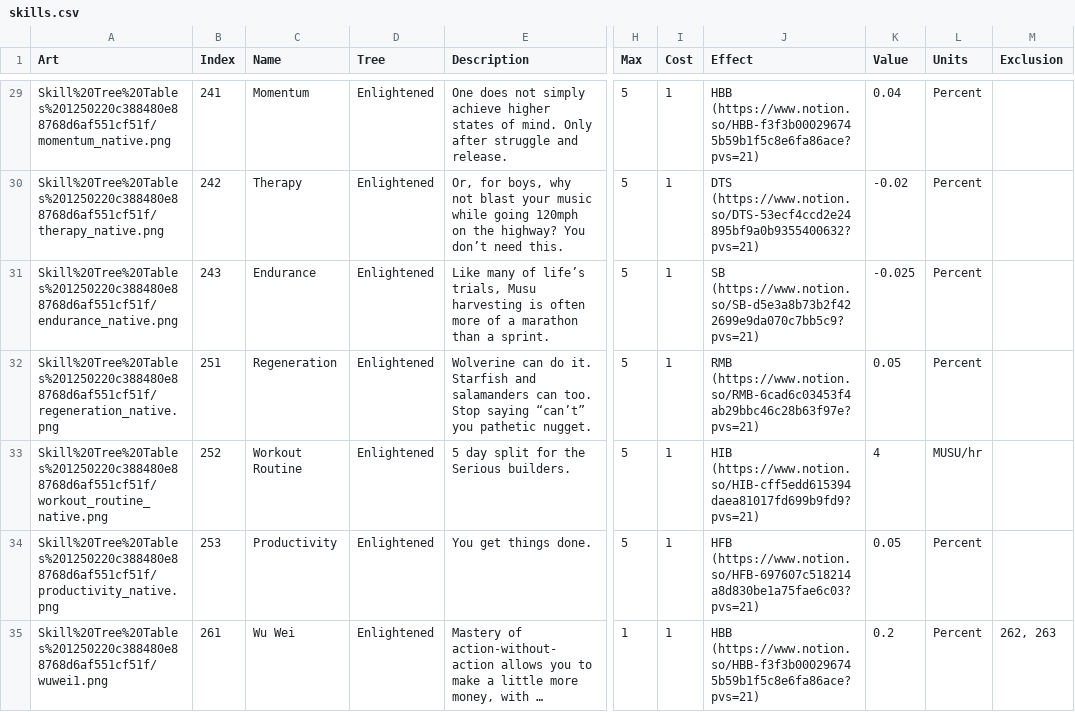
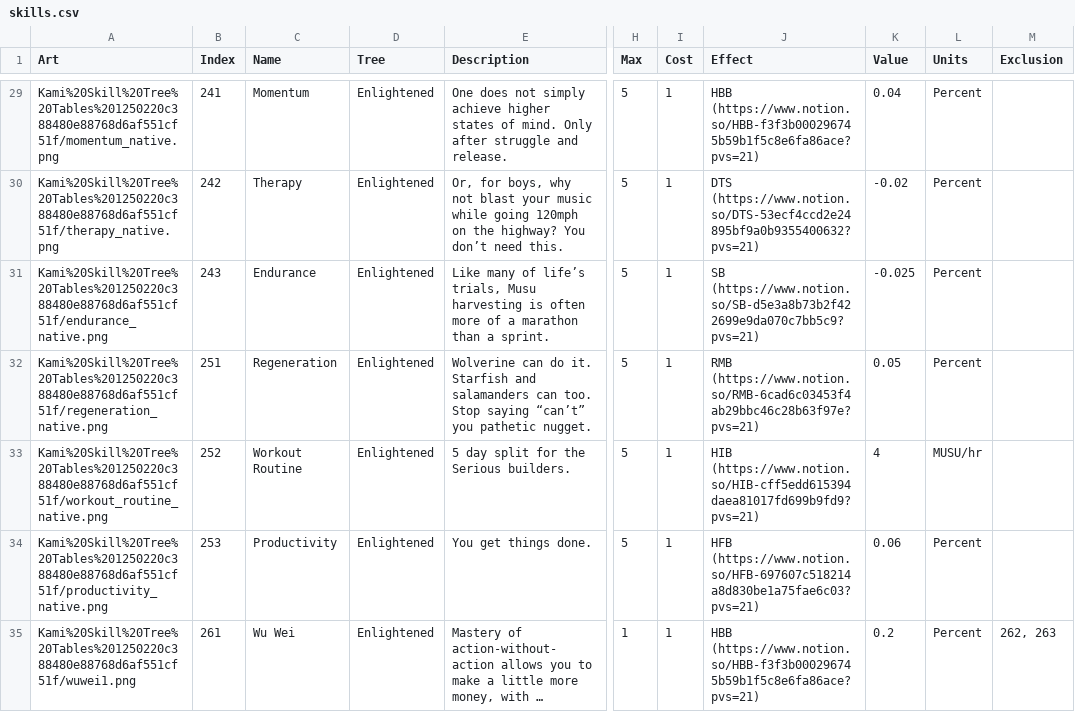
Before and after one commit to kanyaveral/kamigotchi, a CSV file: packages/contracts/deployment/world/data/skills/skills.csv, drawn as a sheet; only a part is shown, gaps mark what is left out; long unchanged cells end in …; the diff covers the shown part only; the diff names each change by its address in the sheet, - before the commit and + after, or states it on an @@ line.

```diff
--- a/packages/contracts/deployment/world/data/skills/skills.csv
+++ b/packages/contracts/deployment/world/data/skills/skills.csv
-A29 (Art): Skill%20Tree%20Tables%201250220c388480e88768d6af551cf51f/momentum_native.png
+A29 (Art): Kami%20Skill%20Tree%20Tables%201250220c388480e88768d6af551cf51f/momentum_native.png
-A30 (Art): Skill%20Tree%20Tables%201250220c388480e88768d6af551cf51f/therapy_native.png
+A30 (Art): Kami%20Skill%20Tree%20Tables%201250220c388480e88768d6af551cf51f/therapy_native.png
-A31 (Art): Skill%20Tree%20Tables%201250220c388480e88768d6af551cf51f/endurance_native.png
+A31 (Art): Kami%20Skill%20Tree%20Tables%201250220c388480e88768d6af551cf51f/endurance_native.png
-A32 (Art): Skill%20Tree%20Tables%201250220c388480e88768d6af551cf51f/regeneration_native.png
+A32 (Art): Kami%20Skill%20Tree%20Tables%201250220c388480e88768d6af551cf51f/regeneration_native.png
-A33 (Art): Skill%20Tree%20Tables%201250220c388480e88768d6af551cf51f/workout_routine_native.png
+A33 (Art): Kami%20Skill%20Tree%20Tables%201250220c388480e88768d6af551cf51f/workout_routine_native.png
-A34 (Art): Skill%20Tree%20Tables%201250220c388480e88768d6af551cf51f/productivity_native.png
+A34 (Art): Kami%20Skill%20Tree%20Tables%201250220c388480e88768d6af551cf51f/productivity_native.png
-K34 (Value): 0.05
+K34 (Value): 0.06
-A35 (Art): Skill%20Tree%20Tables%201250220c388480e88768d6af551cf51f/wuwei1.png
+A35 (Art): Kami%20Skill%20Tree%20Tables%201250220c388480e88768d6af551cf51f/wuwei1.png
```
Also changed, not shown: 70 edited cells elsewhere in this file, 3 other files.
